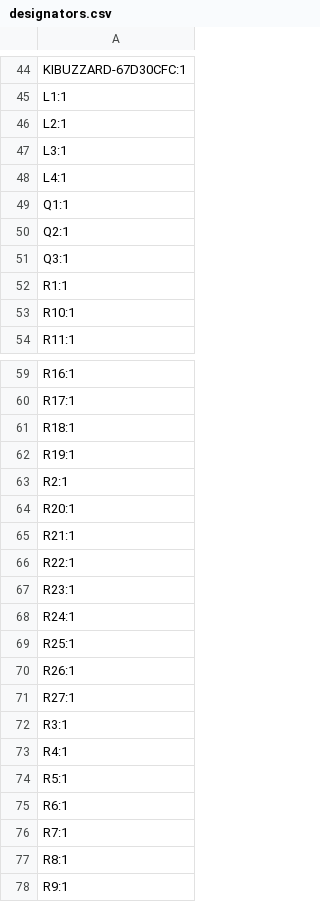
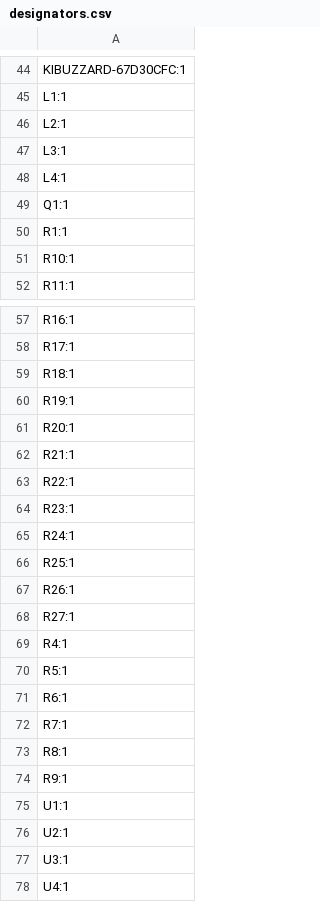
Before and after one commit to absmach/s0, a CSV file: modules/s0-base-board/production/designators.csv, drawn as a sheet; only a part is shown, gaps mark what is left out; the shorter side is filled out with more unchanged rows; the diff names each change by its address in the sheet, - before the commit and + after, or states it on an @@ line.

```diff
--- a/modules/s0-base-board/production/designators.csv
+++ b/modules/s0-base-board/production/designators.csv
-row 50: Q2:1
-row 51: Q3:1
-row 63: R2:1
-row 72: R3:1
```
Also changed, not shown: modules/s0-base-board/production/bom.csv, modules/s0-base-board/production/positions.csv, 6 other files.
